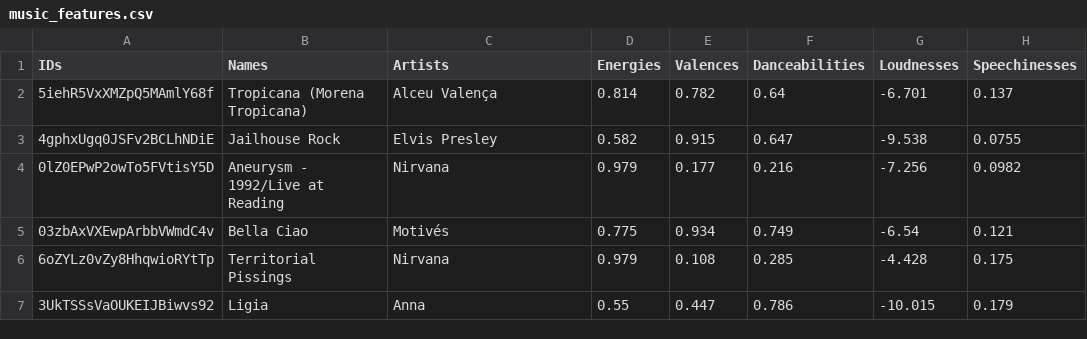
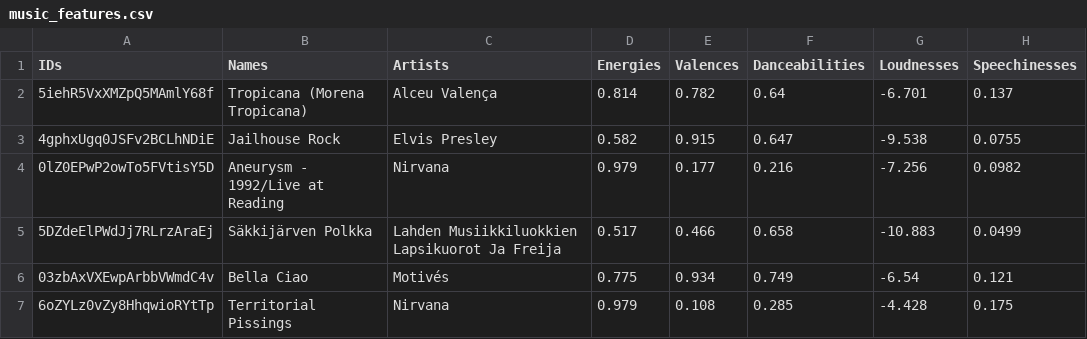
Before and after one commit to DanielLopesEstatistica/Songs-Spotify, a CSV file: music_features.csv, drawn as a sheet; only a part is shown; the shorter side is filled out with more unchanged rows.

Commit message:
Update music_features.csv

```diff
--- a/music_features.csv
+++ b/music_features.csv
@@ -4,2 +4,3 @@ IDs,Names,Artists,Energies,Valences,Danceabilities,Loudnesses,Speechinesses
 0lZ0EPwP2owTo5FVtisY5D,Aneurysm - 1992/Live at Reading,Nirvana,0.979,0.177,0.216,-7.256,0.0982
+5DZdeElPWdJj7RLrzAraEj,Säkkijärven Polkka,Lahden Musiikkiluokkien Lapsikuorot Ja Freija,0.517,0.466,0.658,-10.883,0.0499
 03zbAxVXEwpArbbVWmdC4v,Bella Ciao,Motivés,0.775,0.934,0.749,-6.54,0.121
```
